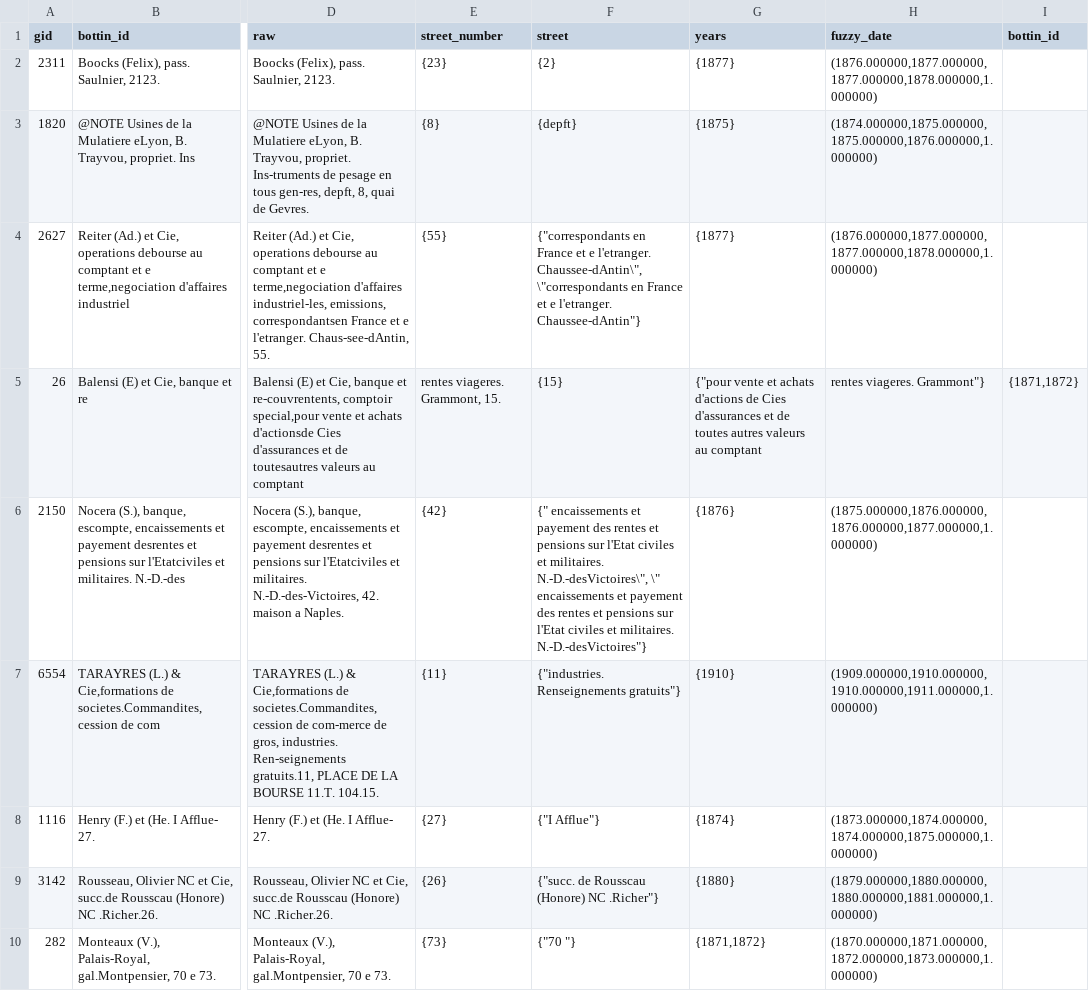
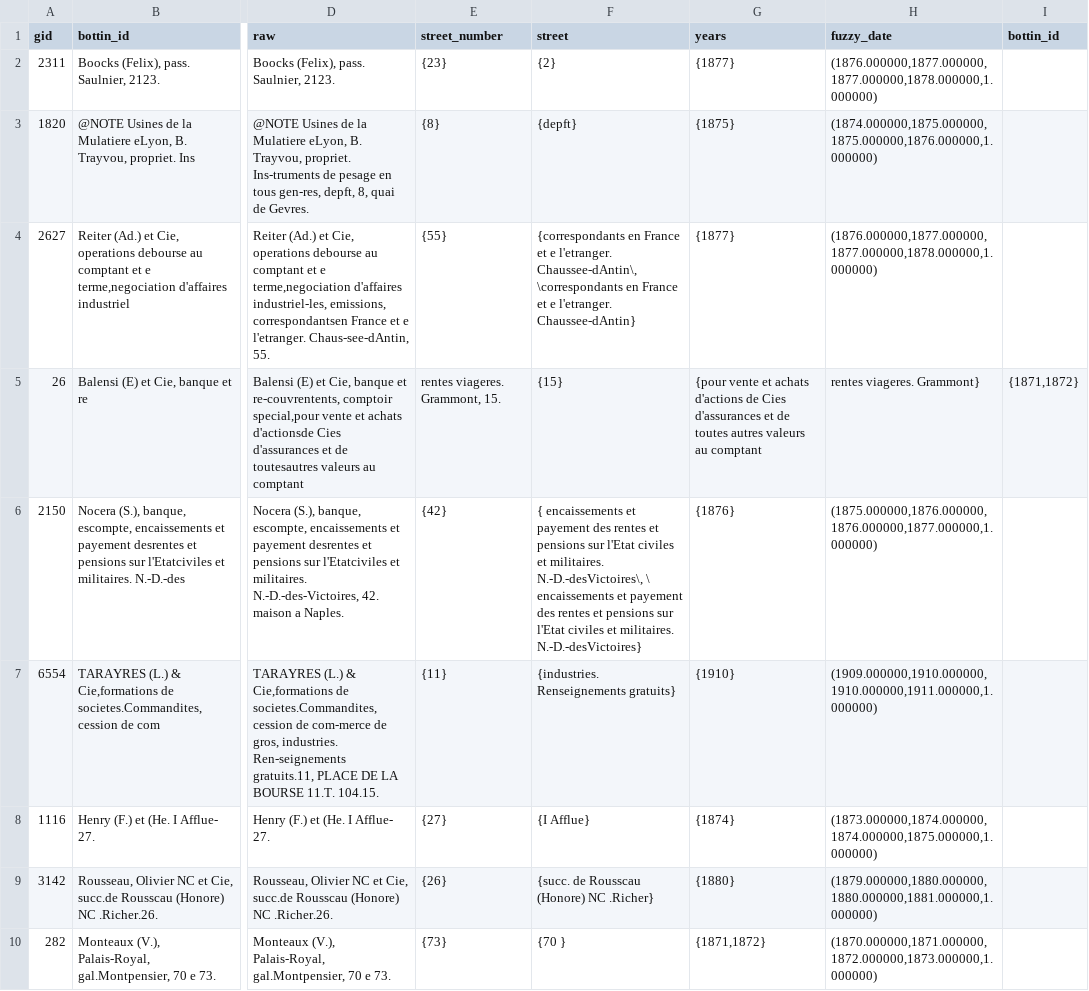
Before and after one commit to Remi-C/historical_geocoding, a CSV file: doc/example/all_bankers_failed_geocoding.csv, drawn as a sheet; only a part is shown, gaps mark what is left out; the diff covers the shown part only; the diff names each change by its address in the sheet, - before the commit and + after, or states it on an @@ line.

Commit message:
correcting csv

```diff
--- a/doc/example/all_bankers_failed_geocoding.csv
+++ b/doc/example/all_bankers_failed_geocoding.csv
-F4 (street): {"correspondants en France et e l'etranger. Chaussee-dAntin\", \"correspondants en France et e l'etranger. Chaussee-dAntin"}
+F4 (street): {correspondants en France et e l'etranger. Chaussee-dAntin\, \correspondants en France et e l'etranger. Chaussee-dAntin}
-G5 (years): {"pour vente et…
+G5 (years): {pour vente et…
-H5 (fuzzy_date): rentes viageres. Grammont"}
+H5 (fuzzy_date): rentes viageres. Grammont}
-F6 (street): {" encaissements et payement des rentes et pensions sur l'Etat civiles et militaires. N.-D.-desVictoires\", \" encaissements et payement des rentes et pensions sur l'Etat civiles et militaires. N.-D.-desVictoires"}
+F6 (street): { encaissements et payement des rentes et pensions sur l'Etat civiles et militaires. N.-D.-desVictoires\, \ encaissements et payement des rentes et pensions sur l'Etat civiles et militaires. N.-D.-desVictoires}
-F7 (street): {"industries. Renseignements gratuits"}
+F7 (street): {industries. Renseignements gratuits}
-F8 (street): {"I Afflue"}
+F8 (street): {I Afflue}
-F9 (street): {"succ. de Rousscau (Honore) NC .Richer"}
+F9 (street): {succ. de Rousscau (Honore) NC .Richer}
-F10 (street): {"70 "}
+F10 (street): {70 }
```
Also changed, not shown: 157 edited cells elsewhere in this file.
